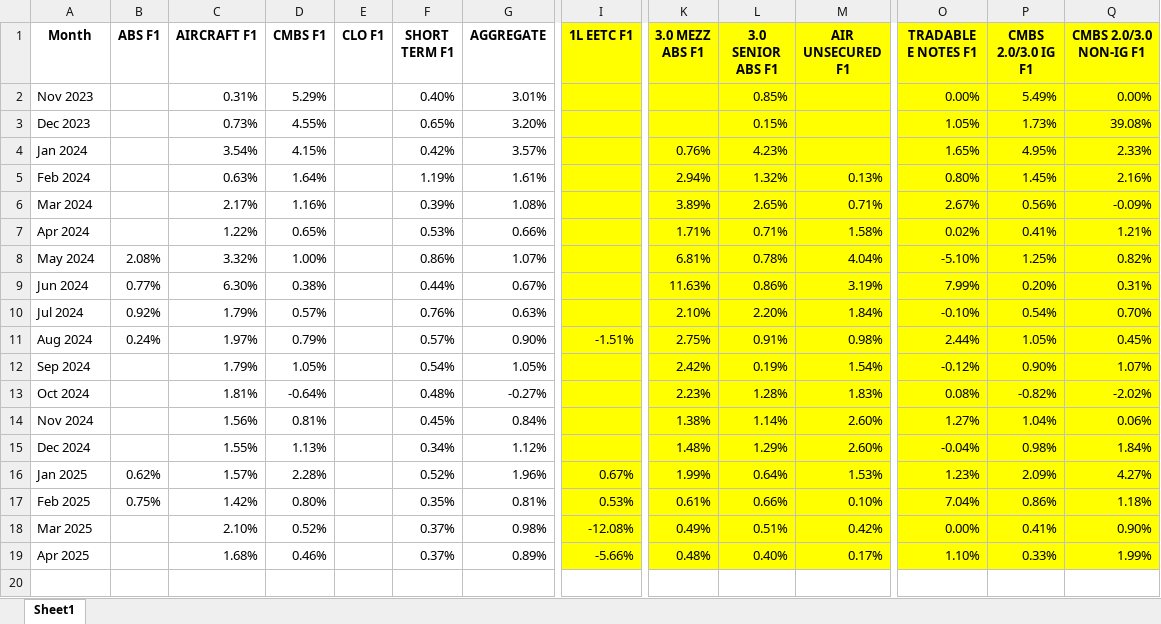
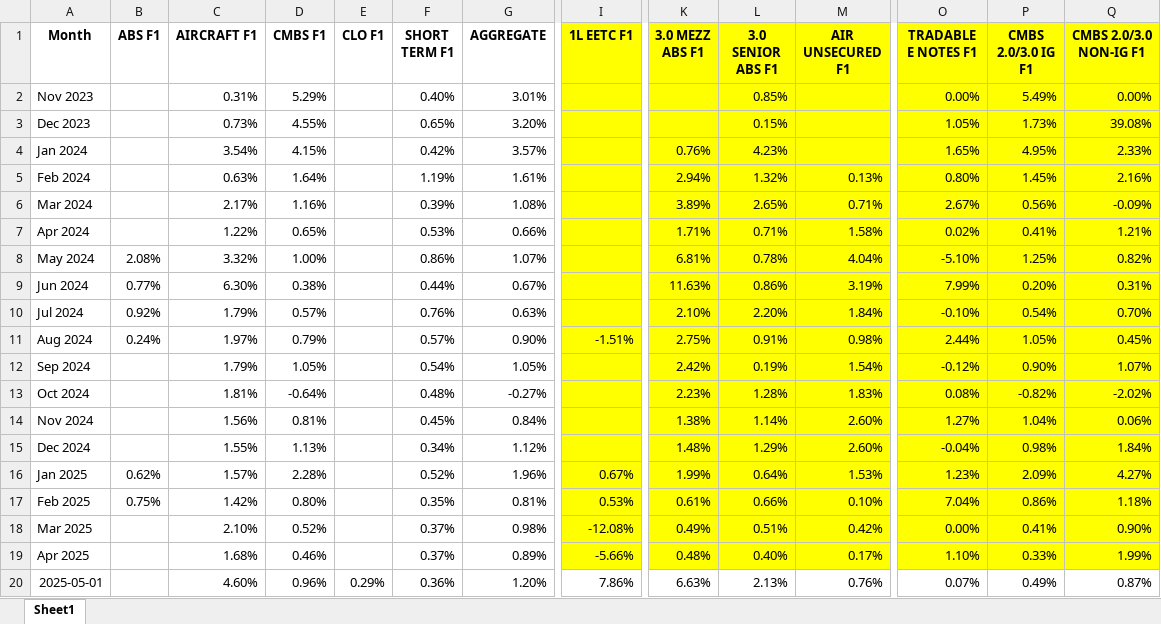
Before and after one commit to brettwilzbach/portfolio_optimizer_streamlit, an Excel workbook: Monthly RoA Total - Correct.xlsx, sheet Sheet1, drawn as a sheet; only a part is shown, gaps mark what is left out; values as stored, in another font and other column widths than the file's, no borders; rows hold the shown columns only; the diff names each change by its address in the sheet, - before the commit and + after, or states it on an @@ line.

```diff
--- a/Monthly RoA Total - Correct.xlsx (sheet Sheet1)
+++ b/Monthly RoA Total - Correct.xlsx (sheet Sheet1)
+row 20: 2025-05-01 |  | 4.60% | 0.96% | 0.29% | 0.36% | 1.20% | 7.86% | 6.63% | 2.13% | 0.76% | 0.07% | 0.49% | 0.87%
```
Also changed, not shown: RoA Master Sheet.xlsx, 2 other files.
